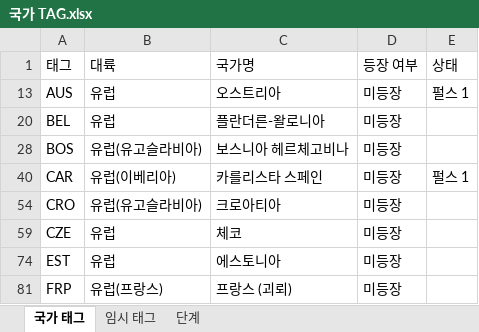
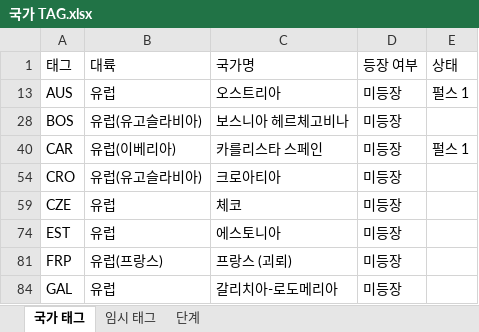
Before and after one commit to MADCAT416/megrez, an Excel workbook: 국가 TAG.xlsx, sheet 국가 태그, drawn as a sheet; only a part is shown; the shorter side is filled out with more unchanged rows; values as stored, in another font and other column widths than the file's, no borders; the diff names each change by its address in the sheet, - before the commit and + after, or states it on an @@ line.

Commit message:
Update 국가 TAG.xlsx

```diff
--- a/국가 TAG.xlsx (sheet 국가 태그)
+++ b/국가 TAG.xlsx (sheet 국가 태그)
-row 20: BEL | 유럽 | 플란더른-왈로니아 | 미등장
```
Also changed, not shown: hidden cells.
